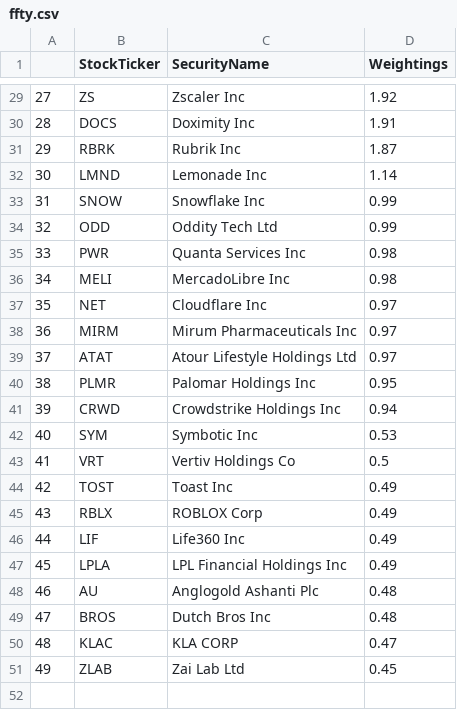
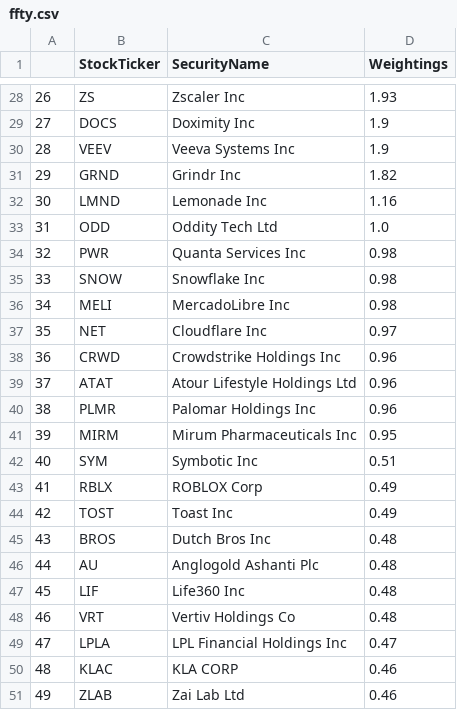
Before and after one commit to major/ffty-etf, a CSV file: ffty.csv, drawn as a sheet; only a part is shown, gaps mark what is left out; removed rows and columns are numbered as before the commit, all else as after; the diff covers the shown part only; the diff names each change by its address in the sheet, - before the commit and + after, or states it on an @@ line.

Commit message:
Updating ETF data: Tue Jun 24 01:53:08 UTC 2025

```diff
--- a/ffty.csv
+++ b/ffty.csv
@@ column A renumbered between rows 3 and 46 @@
-D28 (Weightings): 1.92
+D28 (Weightings): 1.93
-D29 (Weightings): 1.91
+D29 (Weightings): 1.9
-row 31: 29 | RBRK | Rubrik Inc | 1.87
+row 30: 28 | VEEV | Veeva Systems Inc | 1.9
+row 31: 29 | GRND | Grindr Inc | 1.82
-D32 (Weightings): 1.14
+D32 (Weightings): 1.16
-row 33: 31 | SNOW | Snowflake Inc | 0.99
-D33 (Weightings): 0.99
+D33 (Weightings): 1.0
+row 35: 33 | SNOW | Snowflake Inc | 0.98
-row 38: 36 | MIRM | Mirum Pharmaceuticals Inc | 0.97
+row 38: 36 | CRWD | Crowdstrike Holdings Inc | 0.96
-D39 (Weightings): 0.97
+D39 (Weightings): 0.96
-D40 (Weightings): 0.95
+D40 (Weightings): 0.96
-row 41: 39 | CRWD | Crowdstrike Holdings Inc | 0.94
+row 41: 39 | MIRM | Mirum Pharmaceuticals Inc | 0.95
-D42 (Weightings): 0.53
+D42 (Weightings): 0.51
-row 43: 41 | VRT | Vertiv Holdings Co | 0.5
@@ row 45 moved to row 43: 41 @@
-row 46: 44 | LIF | Life360 Inc | 0.49
-row 47: 45 | LPLA | LPL Financial Holdings Inc | 0.49
@@ row 49 moved to row 45: 43 @@
+row 47: 45 | LIF | Life360 Inc | 0.48
+row 48: 46 | VRT | Vertiv Holdings Co | 0.48
+row 49: 47 | LPLA | LPL Financial Holdings Inc | 0.47
-D50 (Weightings): 0.47
+D50 (Weightings): 0.46
-D51 (Weightings): 0.45
+D51 (Weightings): 0.46
```
Also changed, not shown: 12 added rows, 13 removed rows and 12 edited cells elsewhere in this file, 2 other files.
